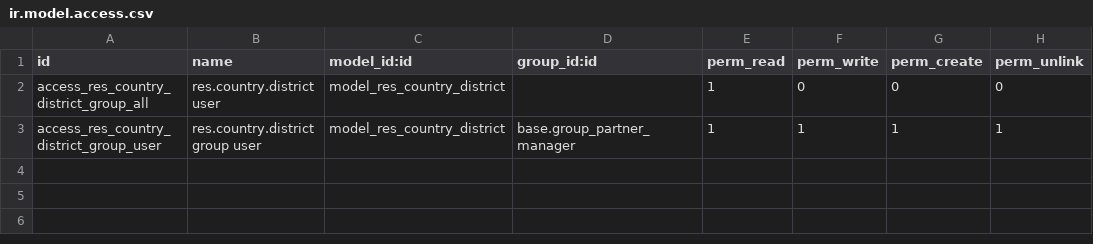
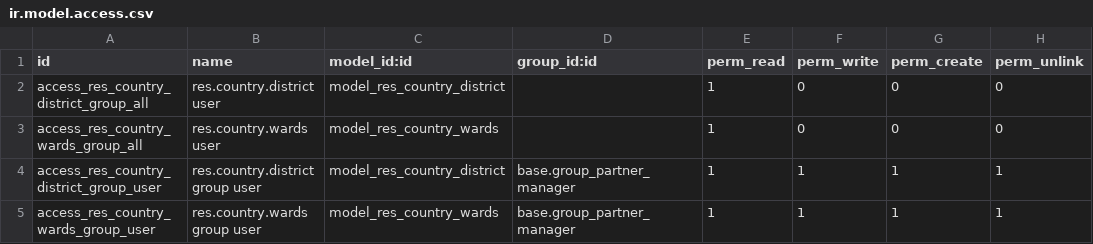
Before and after one commit to cuonglv176/Odoo-DPT, a CSV file: dpt_base_district/security/ir.model.access.csv, drawn as a sheet; the diff names each change by its address in the sheet, - before the commit and + after, or states it on an @@ line.

Commit message:
update wards

```diff
--- a/dpt_base_district/security/ir.model.access.csv
+++ b/dpt_base_district/security/ir.model.access.csv
+row 3: access_res_country_wards_group_all | res.country.wards user | model_res_country_wards |  | 1 | 0 | 0 | 0
+row 5: access_res_country_wards_group_user | res.country.wards group user | model_res_country_wards | base.group_partner_manager | 1 | 1 | 1 | 1
```
Also changed, not shown: 5 other files.
